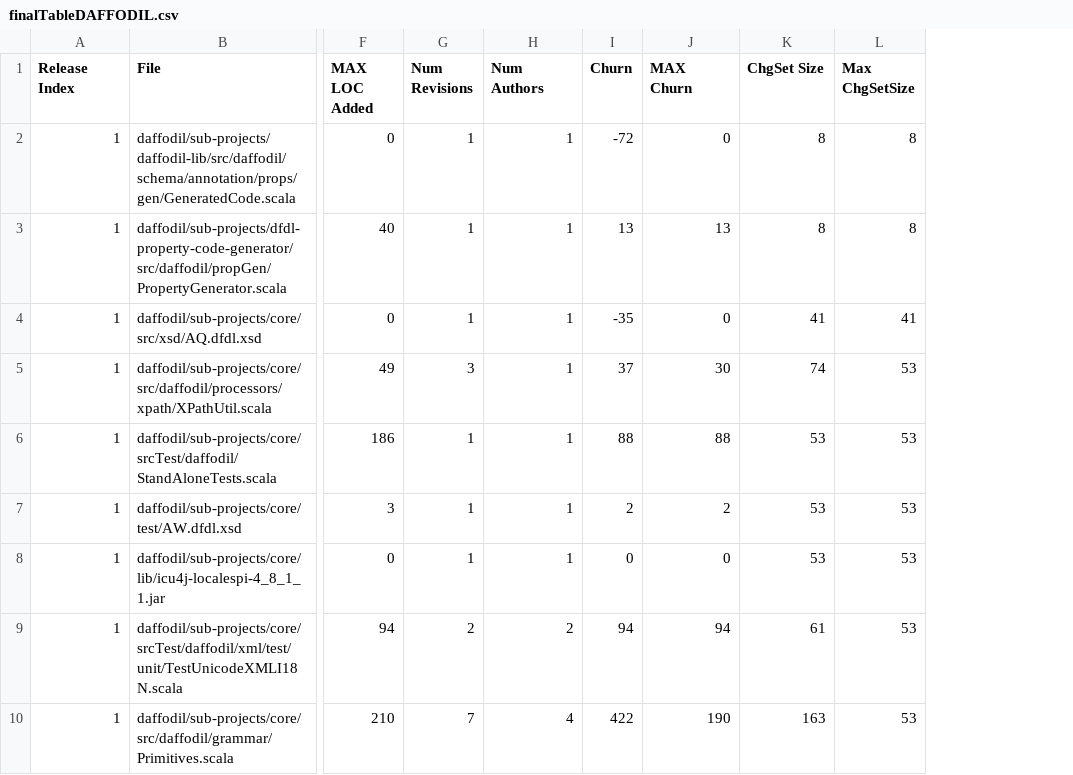
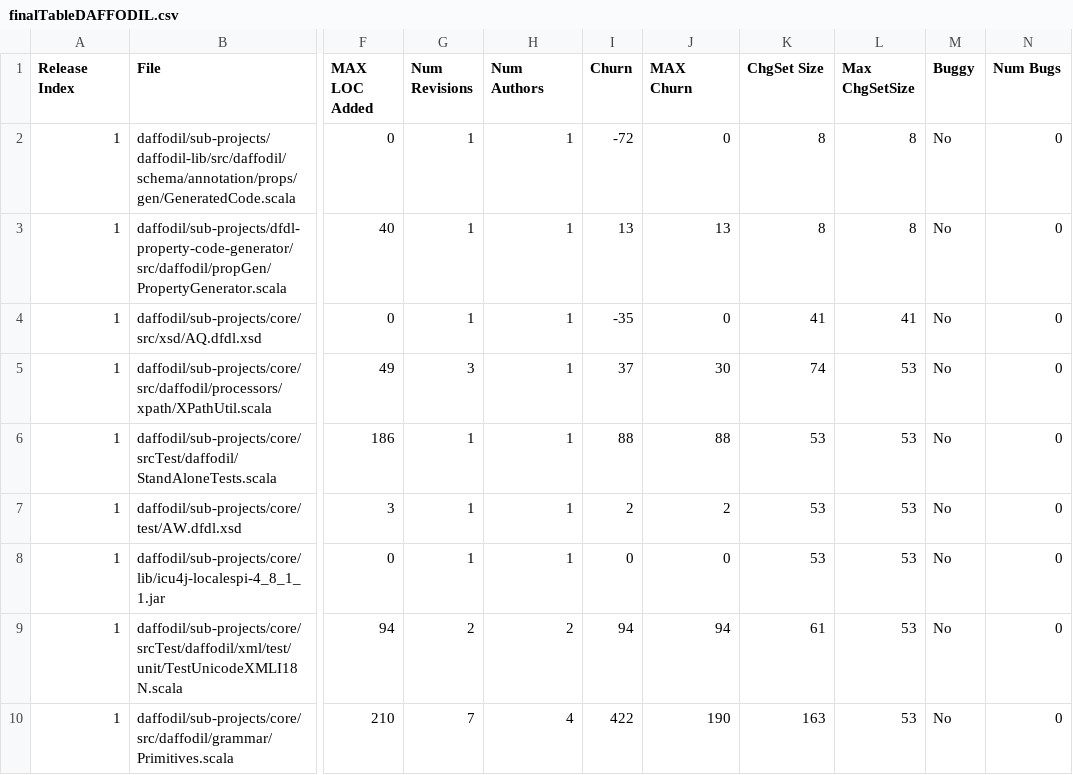
Before and after one commit to UltraLe/ProgettoISW2, a CSV file: finalTableDAFFODIL.csv, drawn as a sheet; only a part is shown, gaps mark what is left out; the diff names each change by its address in the sheet, - before the commit and + after, or states it on an @@ line.

```diff
--- a/finalTableDAFFODIL.csv
+++ b/finalTableDAFFODIL.csv
+column M (Buggy), rows 2-10: all No
+column N (Num Bugs), rows 2-10: all 0
```
Also changed, not shown: 7 other files.
